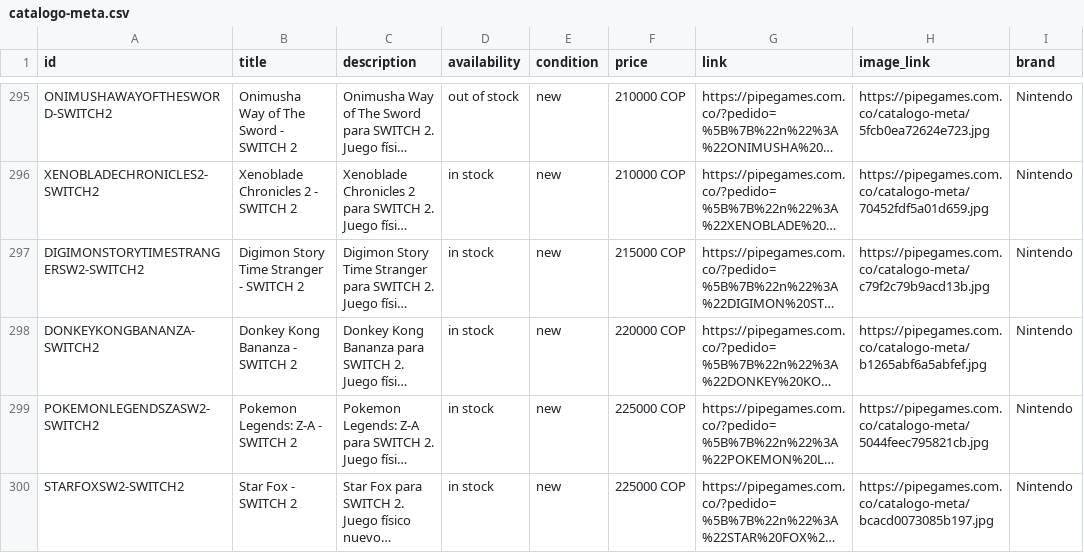
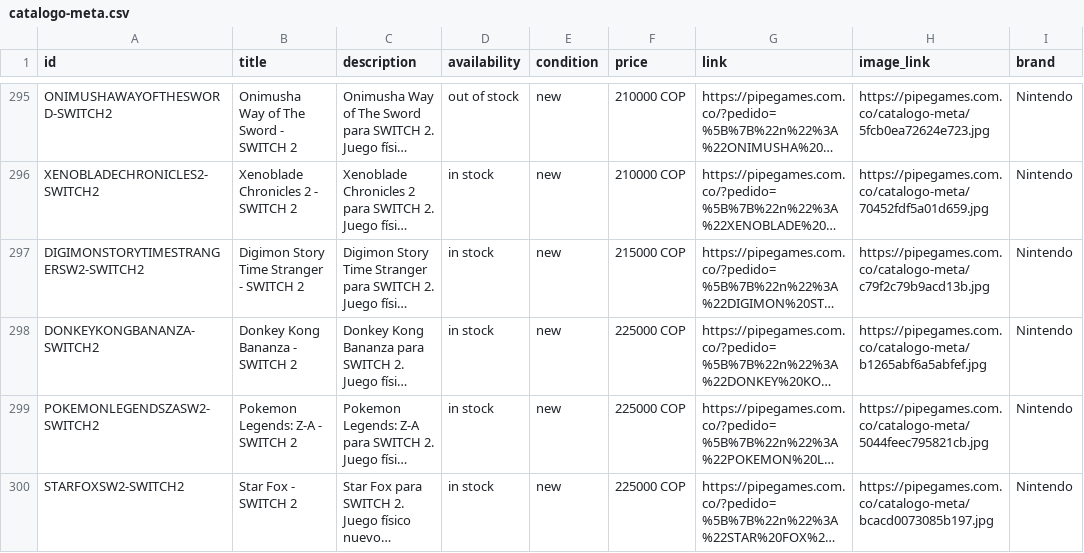
Before and after one commit to pipegamess/Pipe-Games, a CSV file: catalogo-meta.csv, drawn as a sheet; only a part is shown, gaps mark what is left out; long unchanged cells end in …; the diff names each change by its address in the sheet, - before the commit and + after, or states it on an @@ line.

```diff
--- a/catalogo-meta.csv
+++ b/catalogo-meta.csv
-F298 (price): 220000 COP
+F298 (price): 225000 COP
```
Also changed, not shown: 1 other file.
